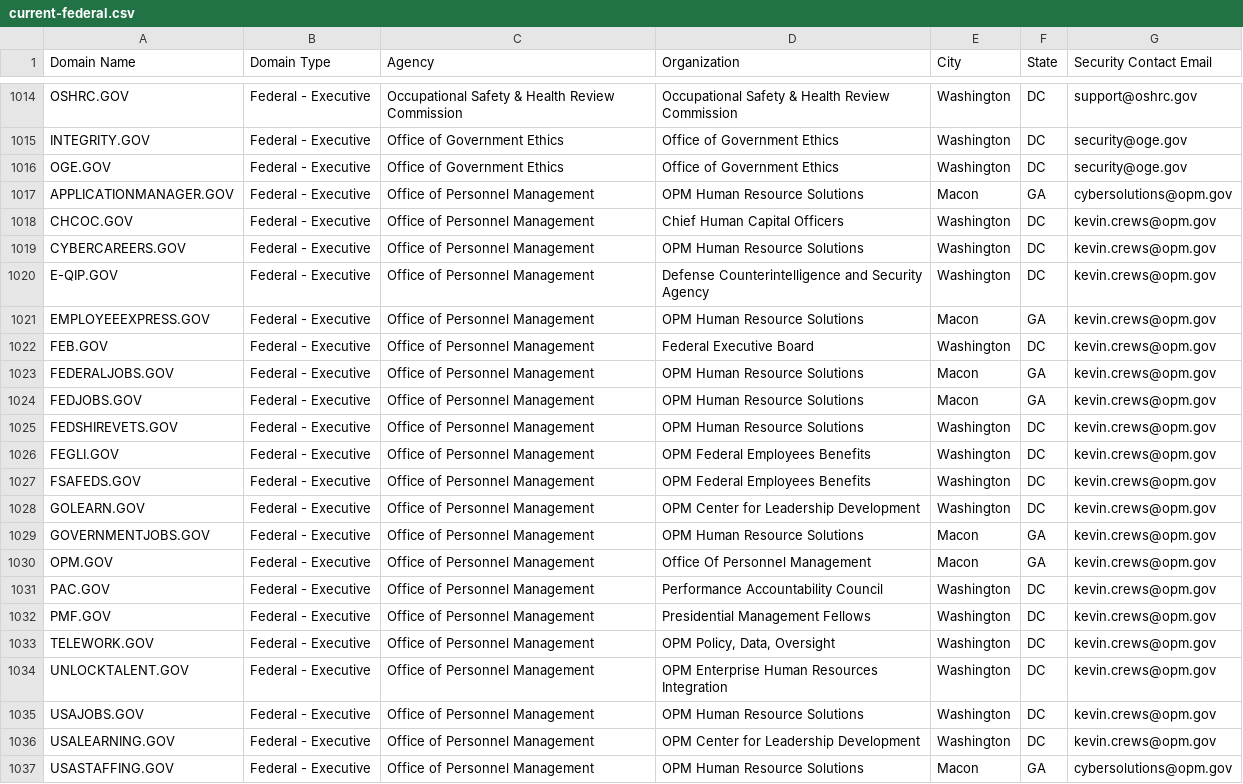
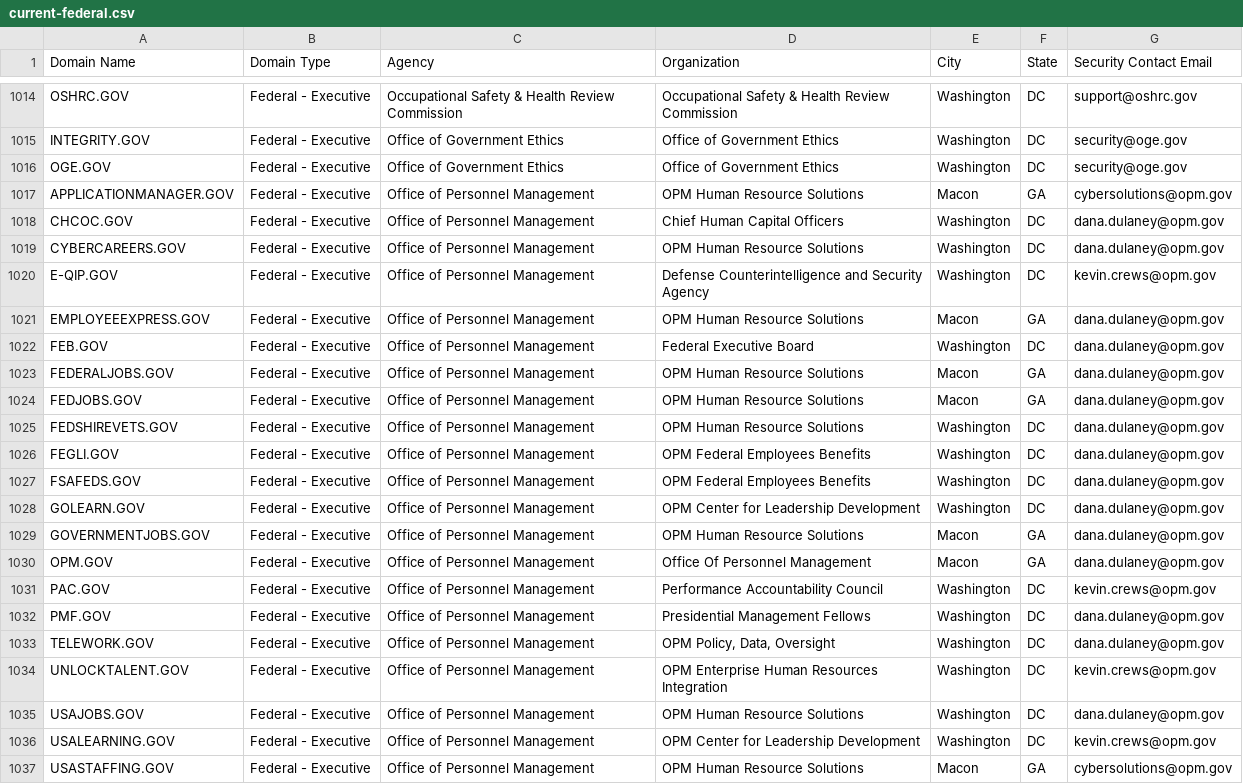
Before and after one commit to cisagov/dotgov-data, a CSV file: current-federal.csv, drawn as a sheet; only a part is shown, gaps mark what is left out.

Commit message:
Flat: latest data (2022-05-27T06:10:25.961Z) {   "date": "2022-05-27T06:10:25.961Z",   "files": [     {       "name": "current-federal.csv",       "deltaBytes": 15,       "source": "https://domains.dotgov.gov/dotgov-web/publicreports/current-federal"     },     {       "name": "current-full.csv",       "deltaBytes": 311,       "source": "https://domains.dotgov.gov/dotgov-web/publicreports/current-full"     }   ] }

```diff
--- a/current-federal.csv
+++ b/current-federal.csv
@@ -1017,20 +1017,20 @@ OGE.GOV,Federal - Executive,Office of Government Ethics,Office of Government Eth
 APPLICATIONMANAGER.GOV,Federal - Executive,Office of Personnel Management,OPM Human Resource Solutions,Macon,GA,cybersolutions@opm.gov
-CHCOC.GOV,Federal - Executive,Office of Personnel Management,Chief Human Capital Officers,Washington,DC,kevin.crews@opm.gov
-CYBERCAREERS.GOV,Federal - Executive,Office of Personnel Management,OPM Human Resource Solutions,Washington,DC,kevin.crews@opm.gov
+CHCOC.GOV,Federal - Executive,Office of Personnel Management,Chief Human Capital Officers,Washington,DC,dana.dulaney@opm.gov
+CYBERCAREERS.GOV,Federal - Executive,Office of Personnel Management,OPM Human Resource Solutions,Washington,DC,dana.dulaney@opm.gov
 E-QIP.GOV,Federal - Executive,Office of Personnel Management,Defense Counterintelligence and Security Agency,Washington,DC,kevin.crews@opm.gov
-EMPLOYEEEXPRESS.GOV,Federal - Executive,Office of Personnel Management,OPM Human Resource Solutions,Macon,GA,kevin.crews@opm.gov
-FEB.GOV,Federal - Executive,Office of Personnel Management,Federal Executive Board,Washington,DC,kevin.crews@opm.gov
-FEDERALJOBS.GOV,Federal - Executive,Office of Personnel Management,OPM Human Resource Solutions,Macon,GA,kevin.crews@opm.gov
-FEDJOBS.GOV,Federal - Executive,Office of Personnel Management,OPM Human Resource Solutions,Macon,GA,kevin.crews@opm.gov
-FEDSHIREVETS.GOV,Federal - Executive,Office of Personnel Management,OPM Human Resource Solutions,Washington,DC,kevin.crews@opm.gov
-FEGLI.GOV,Federal - Executive,Office of Personnel Management,OPM Federal Employees Benefits,Washington,DC,kevin.crews@opm.gov
-FSAFEDS.GOV,Federal - Executive,Office of Personnel Management,OPM Federal Employees Benefits,Washington,DC,kevin.crews@opm.gov
-GOLEARN.GOV,Federal - Executive,Office of Personnel Management,OPM Center for Leadership Development,Washington,DC,kevin.crews@opm.gov
-GOVERNMENTJOBS.GOV,Federal - Executive,Office of Personnel Management,OPM Human Resource Solutions,Macon,GA,kevin.crews@opm.gov
-OPM.GOV,Federal - Executive,Office of Personnel Management,Office Of Personnel Management,Macon,GA,kevin.crews@opm.gov
+EMPLOYEEEXPRESS.GOV,Federal - Executive,Office of Personnel Management,OPM Human Resource Solutions,Macon,GA,dana.dulaney@opm.gov
+FEB.GOV,Federal - Executive,Office of Personnel Management,Federal Executive Board,Washington,DC,dana.dulaney@opm.gov
+FEDERALJOBS.GOV,Federal - Executive,Office of Personnel Management,OPM Human Resource Solutions,Macon,GA,dana.dulaney@opm.gov
+FEDJOBS.GOV,Federal - Executive,Office of Personnel Management,OPM Human Resource Solutions,Macon,GA,dana.dulaney@opm.gov
+FEDSHIREVETS.GOV,Federal - Executive,Office of Personnel Management,OPM Human Resource Solutions,Washington,DC,dana.dulaney@opm.gov
+FEGLI.GOV,Federal - Executive,Office of Personnel Management,OPM Federal Employees Benefits,Washington,DC,dana.dulaney@opm.gov
+FSAFEDS.GOV,Federal - Executive,Office of Personnel Management,OPM Federal Employees Benefits,Washington,DC,dana.dulaney@opm.gov
+GOLEARN.GOV,Federal - Executive,Office of Personnel Management,OPM Center for Leadership Development,Washington,DC,dana.dulaney@opm.gov
+GOVERNMENTJOBS.GOV,Federal - Executive,Office of Personnel Management,OPM Human Resource Solutions,Macon,GA,dana.dulaney@opm.gov
+OPM.GOV,Federal - Executive,Office of Personnel Management,Office Of Personnel Management,Macon,GA,dana.dulaney@opm.gov
 PAC.GOV,Federal - Executive,Office of Personnel Management,Performance Accountability Council,Washington,DC,kevin.crews@opm.gov
-PMF.GOV,Federal - Executive,Office of Personnel Management,Presidential Management Fellows,Washington,DC,kevin.crews@opm.gov
-TELEWORK.GOV,Federal - Executive,Office of Personnel Management,"OPM Policy, Data, Oversight",Washington,DC,kevin.crews@opm.gov
+PMF.GOV,Federal - Executive,Office of Personnel Management,Presidential Management Fellows,Washington,DC,dana.dulaney@opm.gov
+TELEWORK.GOV,Federal - Executive,Office of Personnel Management,"OPM Policy, Data, Oversight",Washington,DC,dana.dulaney@opm.gov
 UNLOCKTALENT.GOV,Federal - Executive,Office of Personnel Management,OPM Enterprise Human Resources Integration,Washington,DC,kevin.crews@opm.gov
-USAJOBS.GOV,Federal - Executive,Office of Personnel Management,OPM Human Resource Solutions,Washington,DC,kevin.crews@opm.gov
+USAJOBS.GOV,Federal - Executive,Office of Personnel Management,OPM Human Resource Solutions,Washington,DC,dana.dulaney@opm.gov
 USALEARNING.GOV,Federal - Executive,Office of Personnel Management,OPM Center for Leadership Development,Washington,DC,kevin.crews@opm.gov
```
Also changed, not shown: current-full.csv.
